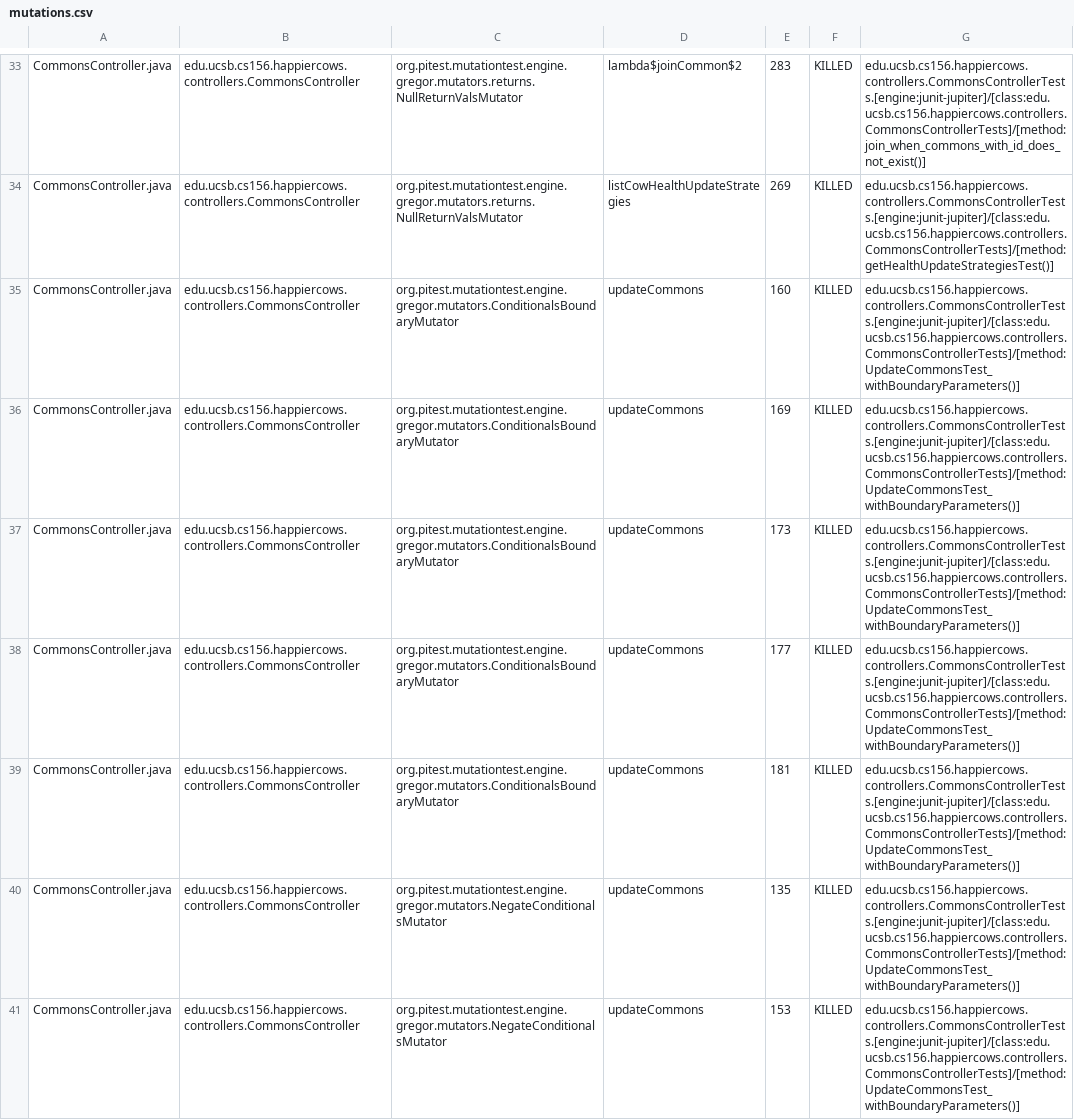
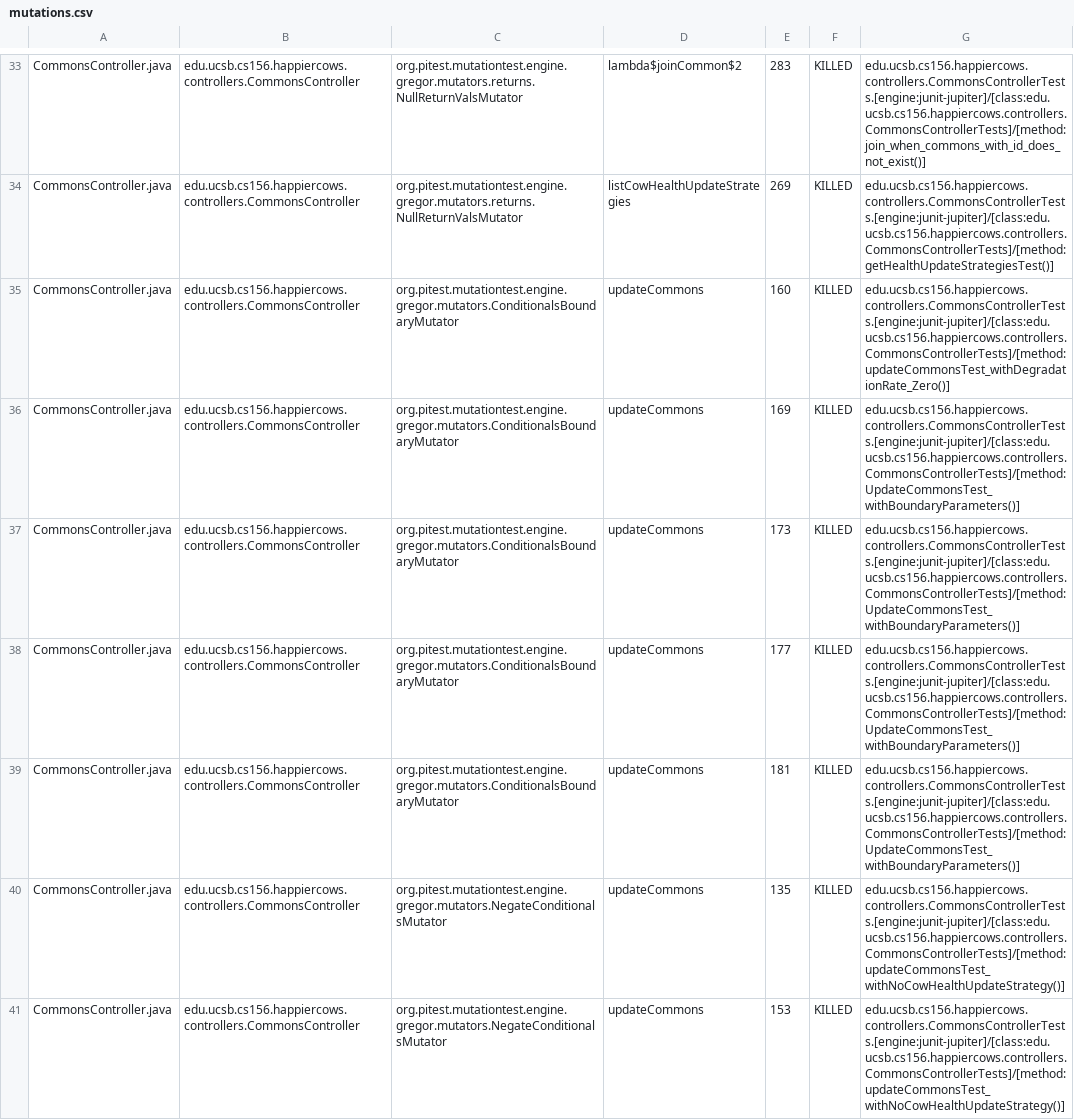
Before and after one commit to ucsb-cs156-f23/proj-happycows-f23-5pm-2, a CSV file: prs/48/pitest/mutations.csv, drawn as a sheet; only a part is shown, gaps mark what is left out; the diff covers the shown part only.

Commit message:
Deploying to gh-pages from @ ucsb-cs156-f23/proj-happycows-f23-5pm-2@b67f9af26329bd4e82d63b4ecc05b47dfdeb40b6 🚀

```diff
--- a/prs/48/pitest/mutations.csv
+++ b/prs/48/pitest/mutations.csv
@@ -34,3 +34,3 @@ CommonsController.java,edu.ucsb.cs156.happiercows.controllers.CommonsController,
 CommonsController.java,edu.ucsb.cs156.happiercows.controllers.CommonsController,org.pitest.mutationtest.engine.gregor.mutators.returns.NullReturnValsMutator,listCowHealthUpdateStrategies,269,KILLED,edu.ucsb.cs156.happiercows.controllers.CommonsControllerTests.[engine:junit-jupiter]/[class:edu.ucsb.cs156.happiercows.controllers.CommonsControllerTests]/[method:getHealthUpdateStrategiesTest()]
-CommonsController.java,edu.ucsb.cs156.happiercows.controllers.CommonsController,org.pitest.mutationtest.engine.gregor.mutators.ConditionalsBoundaryMutator,updateCommons,160,KILLED,edu.ucsb.cs156.happiercows.controllers.CommonsControllerTests.[engine:junit-jupiter]/[class:edu.ucsb.cs156.happiercows.controllers.CommonsControllerTests]/[method:UpdateCommonsTest_withBoundaryParameters()]
+CommonsController.java,edu.ucsb.cs156.happiercows.controllers.CommonsController,org.pitest.mutationtest.engine.gregor.mutators.ConditionalsBoundaryMutator,updateCommons,160,KILLED,edu.ucsb.cs156.happiercows.controllers.CommonsControllerTests.[engine:junit-jupiter]/[class:edu.ucsb.cs156.happiercows.controllers.CommonsControllerTests]/[method:updateCommonsTest_withDegradationRate_Zero()]
 CommonsController.java,edu.ucsb.cs156.happiercows.controllers.CommonsController,org.pitest.mutationtest.engine.gregor.mutators.ConditionalsBoundaryMutator,updateCommons,169,KILLED,edu.ucsb.cs156.happiercows.controllers.CommonsControllerTests.[engine:junit-jupiter]/[class:edu.ucsb.cs156.happiercows.controllers.CommonsControllerTests]/[method:UpdateCommonsTest_withBoundaryParameters()]
@@ -39,3 +39,3 @@ CommonsController.java,edu.ucsb.cs156.happiercows.controllers.CommonsController,
 CommonsController.java,edu.ucsb.cs156.happiercows.controllers.CommonsController,org.pitest.mutationtest.engine.gregor.mutators.ConditionalsBoundaryMutator,updateCommons,181,KILLED,edu.ucsb.cs156.happiercows.controllers.CommonsControllerTests.[engine:junit-jupiter]/[class:edu.ucsb.cs156.happiercows.controllers.CommonsControllerTests]/[method:UpdateCommonsTest_withBoundaryParameters()]
-CommonsController.java,edu.ucsb.cs156.happiercows.controllers.CommonsController,org.pitest.mutationtest.engine.gregor.mutators.NegateConditionalsMutator,updateCommons,135,KILLED,edu.ucsb.cs156.happiercows.controllers.CommonsControllerTests.[engine:junit-jupiter]/[class:edu.ucsb.cs156.happiercows.controllers.CommonsControllerTests]/[method:UpdateCommonsTest_withBoundaryParameters()]
-CommonsController.java,edu.ucsb.cs156.happiercows.controllers.CommonsController,org.pitest.mutationtest.engine.gregor.mutators.NegateConditionalsMutator,updateCommons,153,KILLED,edu.ucsb.cs156.happiercows.controllers.CommonsControllerTests.[engine:junit-jupiter]/[class:edu.ucsb.cs156.happiercows.controllers.CommonsControllerTests]/[method:UpdateCommonsTest_withBoundaryParameters()]
+CommonsController.java,edu.ucsb.cs156.happiercows.controllers.CommonsController,org.pitest.mutationtest.engine.gregor.mutators.NegateConditionalsMutator,updateCommons,135,KILLED,edu.ucsb.cs156.happiercows.controllers.CommonsControllerTests.[engine:junit-jupiter]/[class:edu.ucsb.cs156.happiercows.controllers.CommonsControllerTests]/[method:updateCommonsTest_withNoCowHealthUpdateStrategy()]
+CommonsController.java,edu.ucsb.cs156.happiercows.controllers.CommonsController,org.pitest.mutationtest.engine.gregor.mutators.NegateConditionalsMutator,updateCommons,153,KILLED,edu.ucsb.cs156.happiercows.controllers.CommonsControllerTests.[engine:junit-jupiter]/[class:edu.ucsb.cs156.happiercows.controllers.CommonsControllerTests]/[method:updateCommonsTest_withNoCowHealthUpdateStrategy()]
```
Also changed, not shown: 32 edited cells elsewhere in this file, 47 other files.
